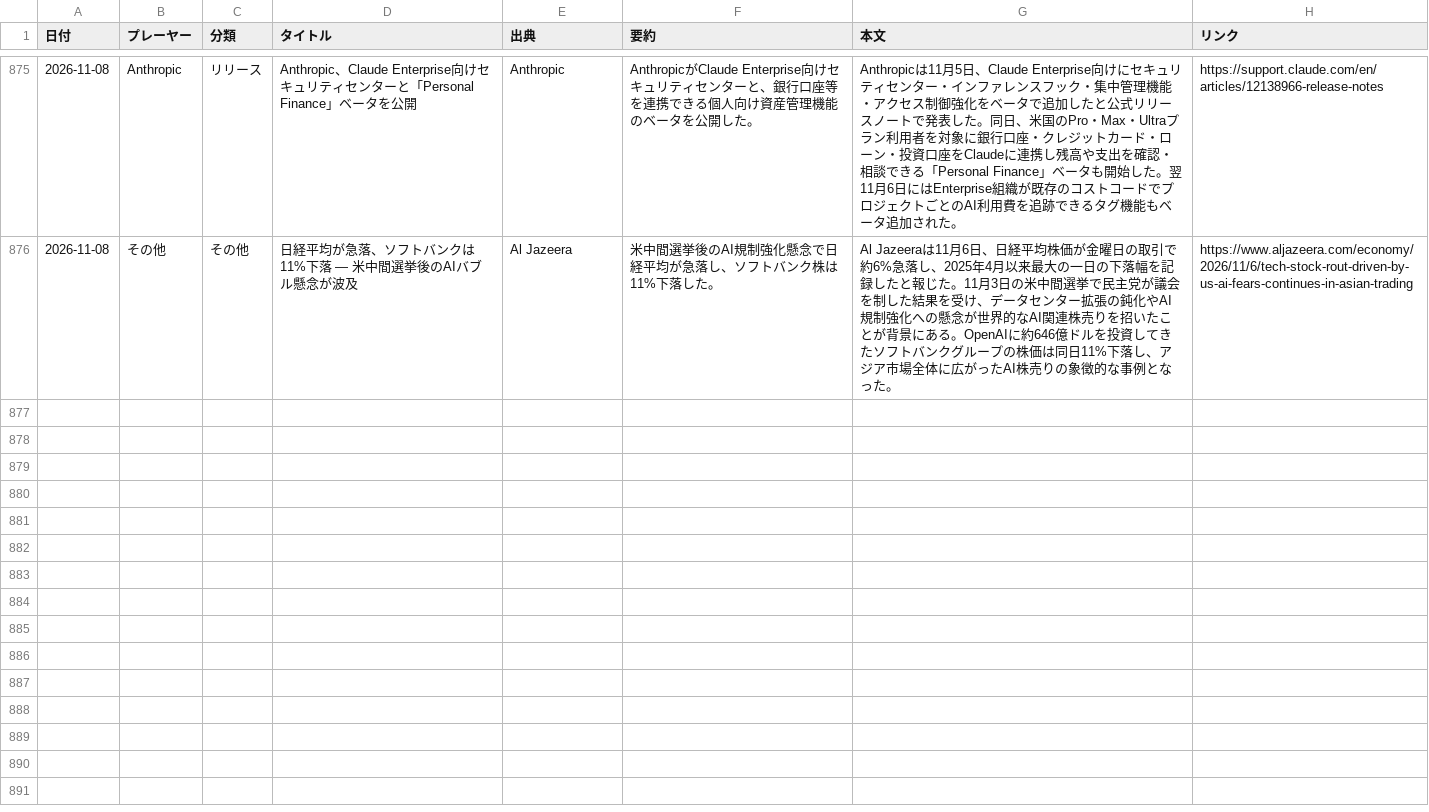
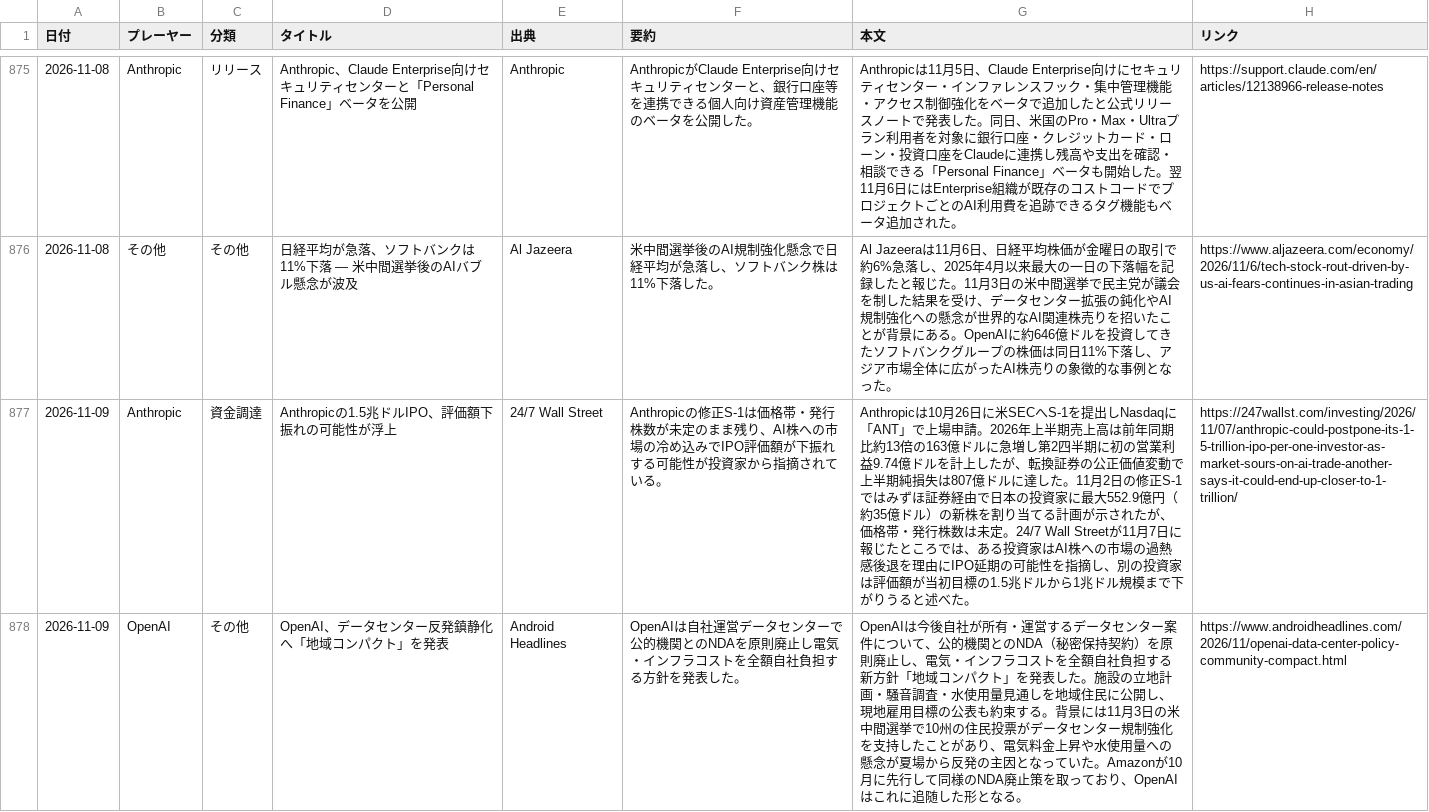
Before and after one commit to yokokazu0414/ai-daily-news, a CSV file: index.csv, drawn as a sheet; only a part is shown, gaps mark what is left out; the diff covers the shown part only; the diff names each change by its address in the sheet, - before the commit and + after, or states it on an @@ line.

```diff
--- a/index.csv
+++ b/index.csv
+row 877: 2026-11-09 | Anthropic | 資金調達 | Anthropicの1.5兆ドルIPO、評価額下振れの可能性が浮上 | 24/7 Wall Street | Anthropicの修正S-1は価格帯・発行株数が未定のまま残り、AI株への市場の冷め込みでIPO評価額が下振れする可能性が投資家から指摘されている。 | Anthropicは10月26日に米SECへS-1を提出しNasdaqに「ANT」で上場申請。2026年上半期売上高は前年同期比約13倍の163億ドルに急増し第2四半期に初の営業利益9.74億ドルを計上したが、転換証券の公正価値変動で上半期純損失は807億ドルに達した。11月2日の修正S-1ではみずほ証券経由で日本の投資家に最大552.9億円（約35億ドル）の新株を割り当てる計画が示されたが、価格帯・発行株数は未定。24/7 Wall Streetが11月7日に報じたところでは、ある投資家はAI株への市場の過熱感後退を理由にIPO延期の可能性を指摘し、別の投資家は評価額が当初目標の1.5兆ドルから1兆ドル規模まで下がりうると述べた。 | https://247wallst.com/investing/2026/11/07/anthropic-could-postpone-its-1-5-trillion-ipo-per-one-investor-as-market-sours-on-ai-trade-another-says-it-could-end-up-closer-to-1-trillion/
+row 878: 2026-11-09 | OpenAI | その他 | OpenAI、データセンター反発鎮静化へ「地域コンパクト」を発表 | Android Headlines | OpenAIは自社運営データセンターで公的機関とのNDAを原則廃止し電気・インフラコストを全額自社負担する方針を発表した。 | OpenAIは今後自社が所有・運営するデータセンター案件について、公的機関とのNDA（秘密保持契約）を原則廃止し、電気・インフラコストを全額自社負担する新方針「地域コンパクト」を発表した。施設の立地計画・騒音調査・水使用量見通しを地域住民に公開し、現地雇用目標の公表も約束する。背景には11月3日の米中間選挙で10州の住民投票がデータセンター規制強化を支持したことがあり、電気料金上昇や水使用量への懸念が夏場から反発の主因となっていた。Amazonが10月に先行して同様のNDA廃止策を取っており、OpenAIはこれに追随した形となる。 | https://www.androidheadlines.com/2026/11/openai-data-center-policy-community-compact.html
```
Also changed, not shown: 3 added rows elsewhere in this file, 1 other file.
